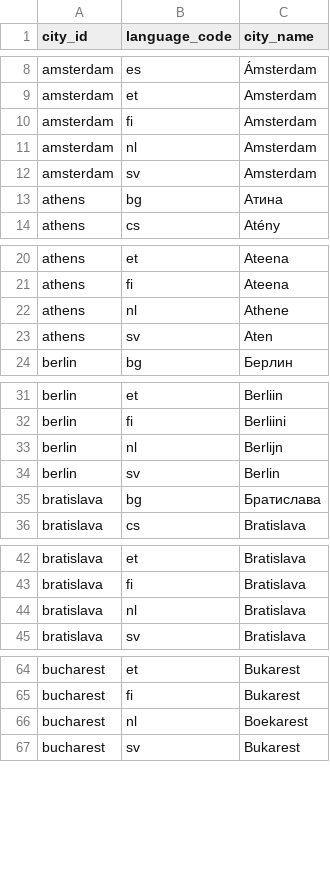
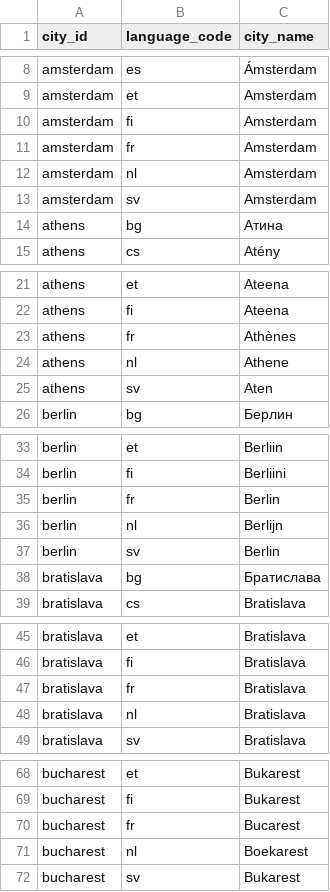
Before and after one commit to jerekapyaho/eumemberdata, a CSV file: city_name.csv, drawn as a sheet; only a part is shown, gaps mark what is left out; the diff covers the shown part only; the diff names each change by its address in the sheet, - before the commit and + after, or states it on an @@ line.

Commit message:
Added city names in French

```diff
--- a/city_name.csv
+++ b/city_name.csv
+row 11: amsterdam | fr | Amsterdam
+row 23: athens | fr | Athènes
+row 35: berlin | fr | Berlin
+row 47: bratislava | fr | Bratislava
+row 70: bucharest | fr | Bucarest
```
Also changed, not shown: 20 added rows elsewhere in this file.
